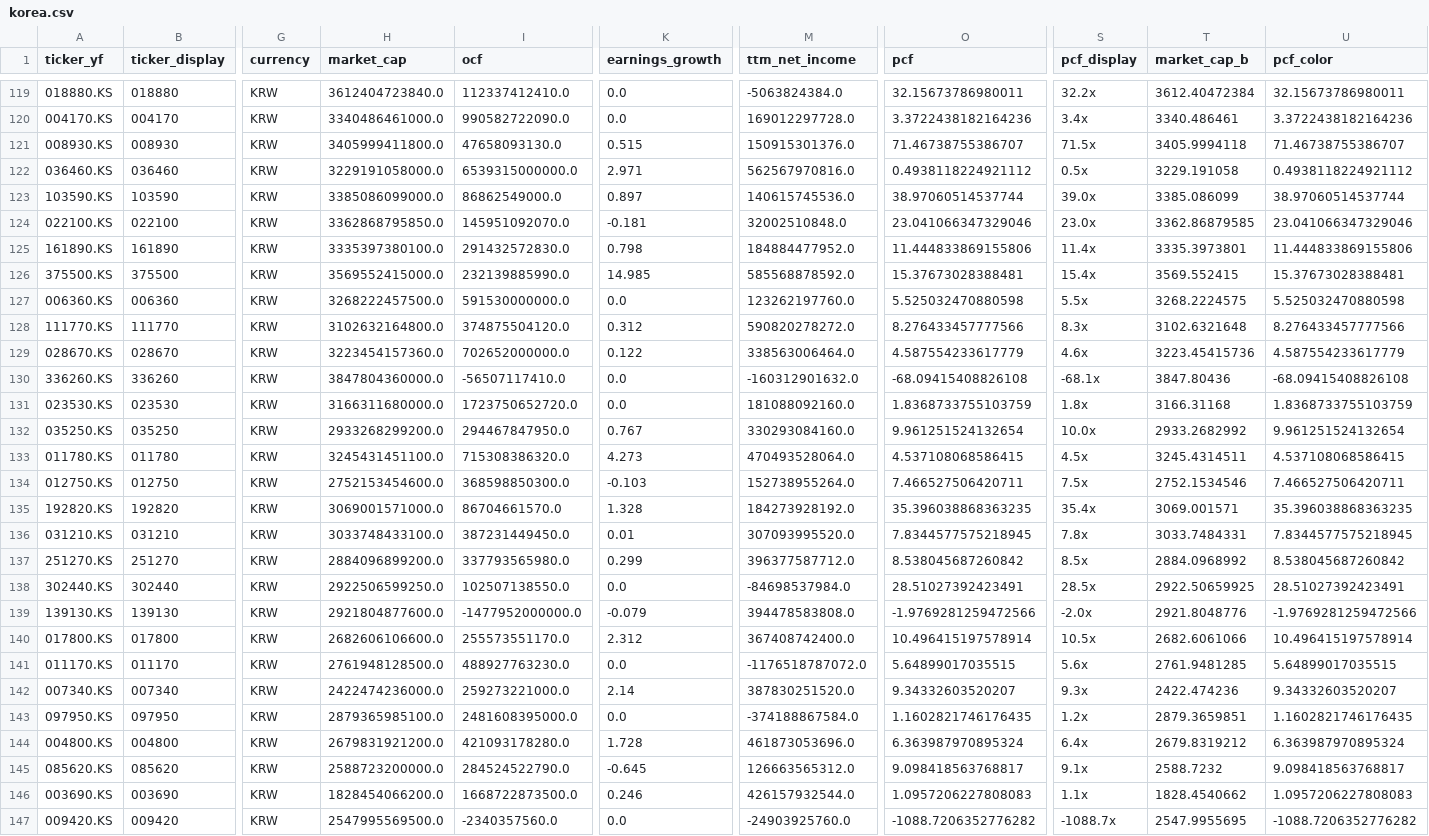
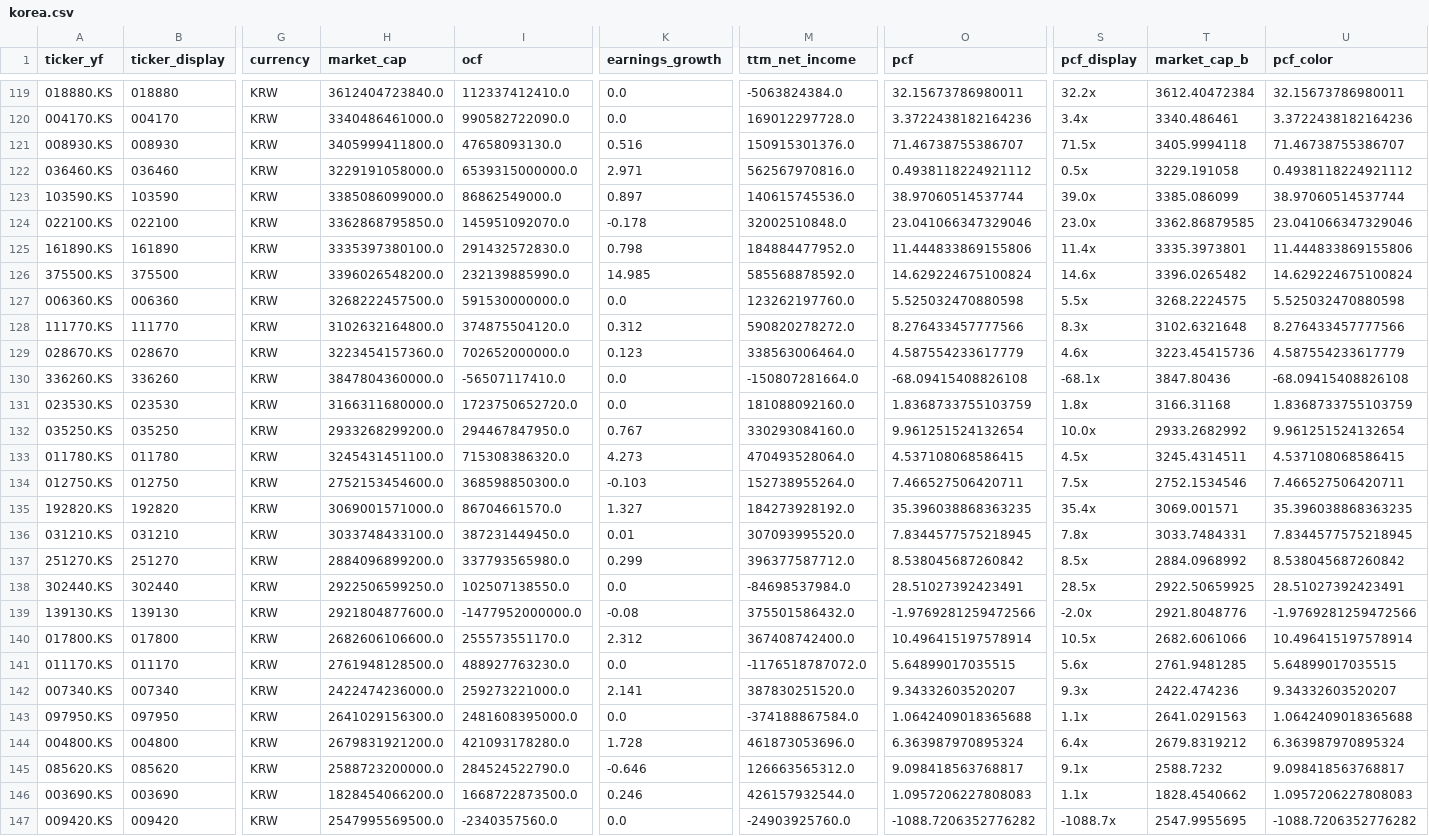
Before and after one commit to hyoseok88/g-valuemap, a CSV file: seeds/korea.csv, drawn as a sheet; only a part is shown, gaps mark what is left out; the diff covers the shown part only; the diff names each change by its address in the sheet, - before the commit and + after, or states it on an @@ line.

```diff
--- a/seeds/korea.csv
+++ b/seeds/korea.csv
-K121 (earnings_growth): 0.515
+K121 (earnings_growth): 0.516
-K124 (earnings_growth): -0.181
+K124 (earnings_growth): -0.178
-H126 (market_cap): 3569552415000.0
+H126 (market_cap): 3396026548200.0
-O126 (pcf): 15.37673028388481
+O126 (pcf): 14.629224675100824
-S126 (pcf_display): 15.4x
+S126 (pcf_display): 14.6x
-T126 (market_cap_b): 3569.552415
+T126 (market_cap_b): 3396.0265482
-U126 (pcf_color): 15.37673028388481
+U126 (pcf_color): 14.629224675100824
-K129 (earnings_growth): 0.122
+K129 (earnings_growth): 0.123
-M130 (ttm_net_income): -160312901632.0
+M130 (ttm_net_income): -150807281664.0
-K135 (earnings_growth): 1.328
+K135 (earnings_growth): 1.327
-K139 (earnings_growth): -0.079
+K139 (earnings_growth): -0.08
-M139 (ttm_net_income): 394478583808.0
+M139 (ttm_net_income): 375501586432.0
-K142 (earnings_growth): 2.14
+K142 (earnings_growth): 2.141
-H143 (market_cap): 2879365985100.0
+H143 (market_cap): 2641029156300.0
-O143 (pcf): 1.1602821746176435
+O143 (pcf): 1.0642409018365688
-S143 (pcf_display): 1.2x
+S143 (pcf_display): 1.1x
-T143 (market_cap_b): 2879.3659851
+T143 (market_cap_b): 2641.0291563
-U143 (pcf_color): 1.1602821746176435
+U143 (pcf_color): 1.0642409018365688
-K145 (earnings_growth): -0.645
+K145 (earnings_growth): -0.646
```
Also changed, not shown: 46 edited cells elsewhere in this file, seeds/usa.csv.
